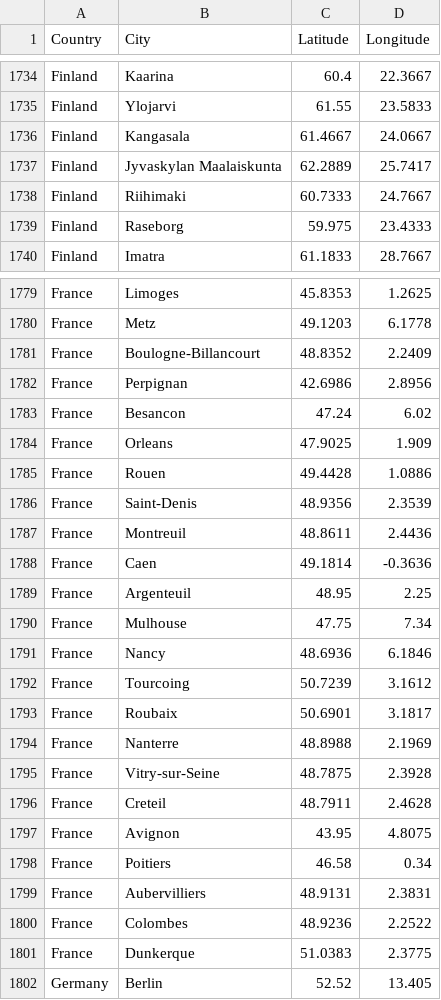
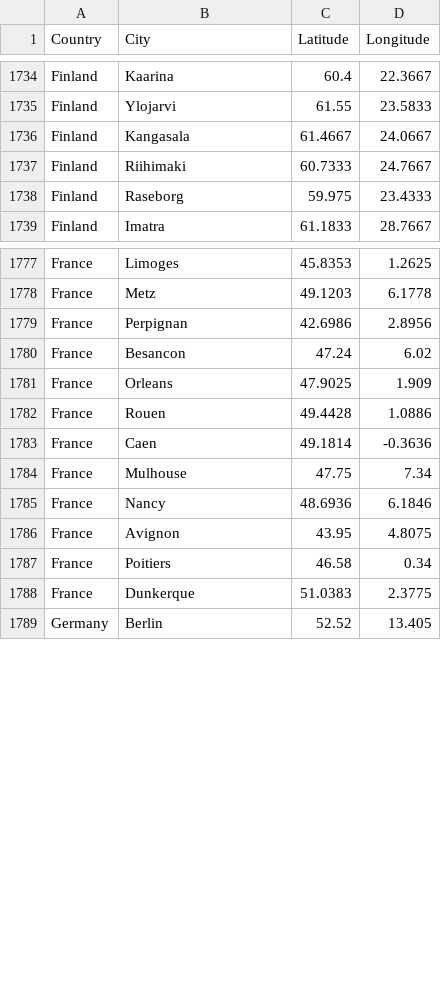
Before and after one commit to AloisHasNeurons/Genetic_TSP_Solver, a CSV file: data/worldcities.csv, drawn as a sheet; only a part is shown, gaps mark what is left out; the diff covers the shown part only.

Commit message:
data : suppression de certaines villes trop proches gui : nouvelle approche plus simple algo : changement de l'approche sur les itérations; ajout d'un return à drawBestRoutes pour extraire les dessins -> potentiellement dessiner dans le gui

```diff
--- a/data/worldcities.csv
+++ b/data/worldcities.csv
@@ -1736,3 +1736,2 @@ Finland,Ylojarvi,61.55,23.5833
 Finland,Kangasala,61.4667,24.0667
-Finland,Jyvaskylan Maalaiskunta,62.2889,25.7417
 Finland,Riihimaki,60.7333,24.7667
@@ -1780,3 +1778,2 @@ France,Limoges,45.8353,1.2625
 France,Metz,49.1203,6.1778
-France,Boulogne-Billancourt,48.8352,2.2409
 France,Perpignan,42.6986,2.8956
@@ -1785,17 +1782,7 @@ France,Orleans,47.9025,1.909
 France,Rouen,49.4428,1.0886
-France,Saint-Denis,48.9356,2.3539
-France,Montreuil,48.8611,2.4436
 France,Caen,49.1814,-0.3636
-France,Argenteuil,48.95,2.25
 France,Mulhouse,47.75,7.34
 France,Nancy,48.6936,6.1846
-France,Tourcoing,50.7239,3.1612
-France,Roubaix,50.6901,3.1817
-France,Nanterre,48.8988,2.1969
-France,Vitry-sur-Seine,48.7875,2.3928
-France,Creteil,48.7911,2.4628
 France,Avignon,43.95,4.8075
 France,Poitiers,46.58,0.34
-France,Aubervilliers,48.9131,2.3831
-France,Colombes,48.9236,2.2522
 France,Dunkerque,51.0383,2.3775
```
Also changed, not shown: 1 removed row elsewhere in this file, 3 other files.
